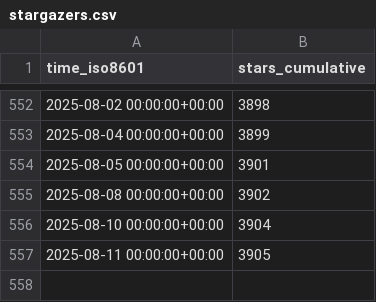
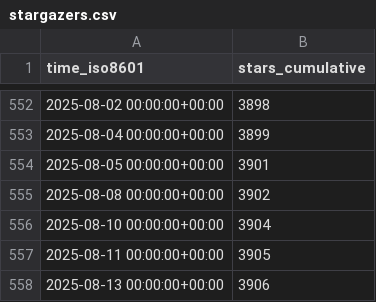
Before and after one commit to alairock/neosync, a CSV file: nucleuscloud/neosync/ghrs-data/stargazers.csv, drawn as a sheet; only a part is shown, gaps mark what is left out; the diff names each change by its address in the sheet, - before the commit and + after, or states it on an @@ line.

```diff
--- a/nucleuscloud/neosync/ghrs-data/stargazers.csv
+++ b/nucleuscloud/neosync/ghrs-data/stargazers.csv
+row 558: 2025-08-13 00:00:00+00:00 | 3906
```
